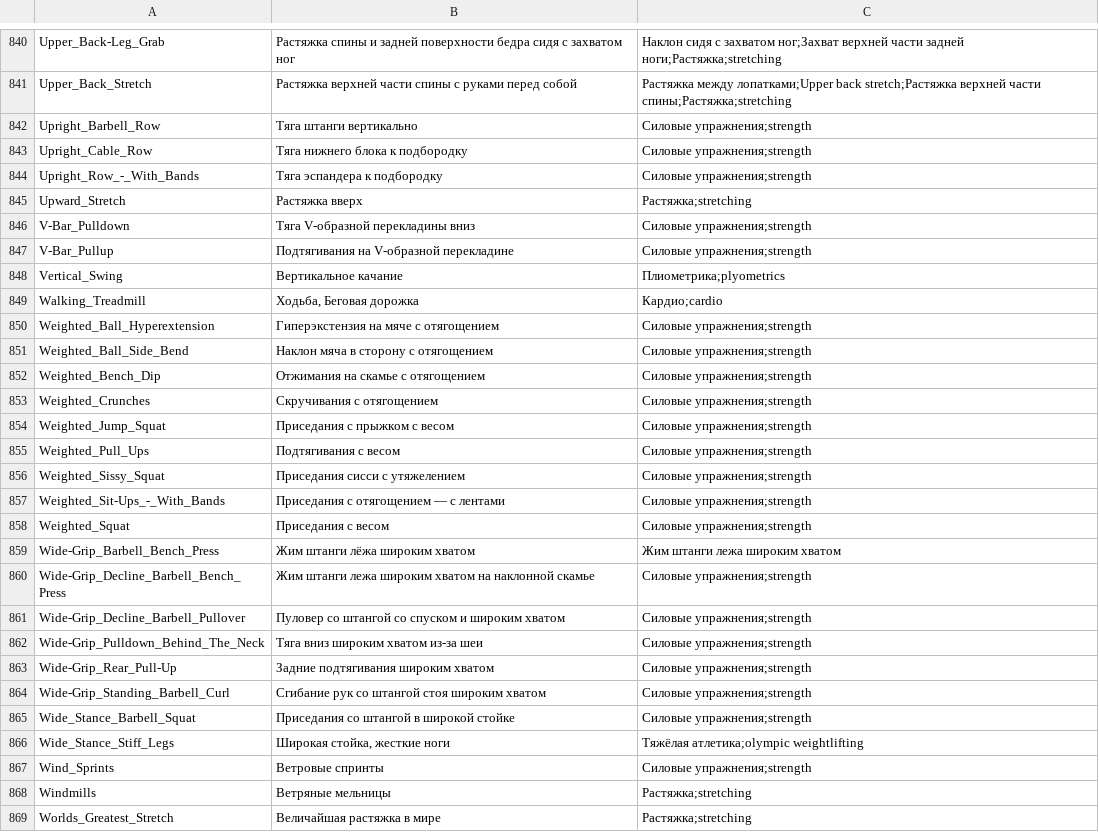
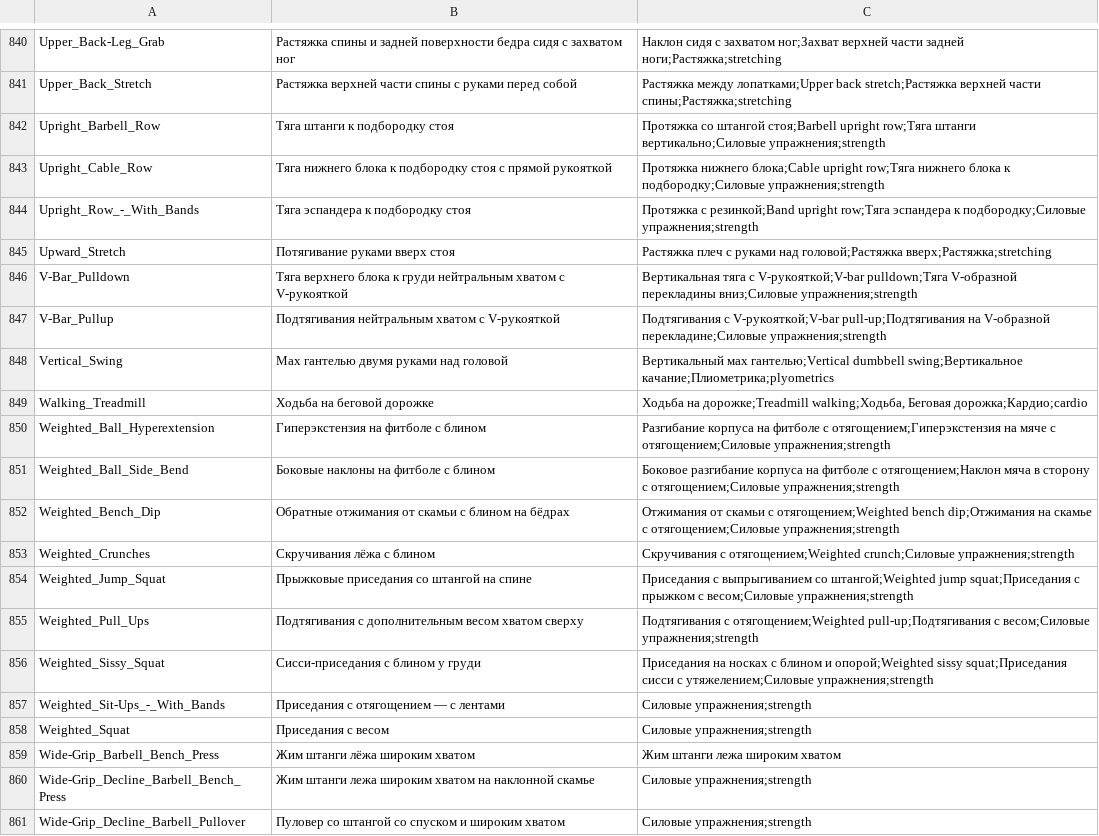
Before and after one commit to KeltorHD/Fitness-Tracker, a TSV file: Data/ExerciseLibrary/selection.tsv, drawn as a sheet; only a part is shown, gaps mark what is left out; the shorter side is filled out with more unchanged rows.

Commit message:
Сгруппировать тяги к подбородку и уточнить упражнения с блином

```diff
--- a/Data/ExerciseLibrary/selection.tsv
+++ b/Data/ExerciseLibrary/selection.tsv
@@ -841,17 +841,17 @@ Upper_Back-Leg_Grab	Растяжка спины и задней поверхно
 Upper_Back_Stretch	Растяжка верхней части спины с руками перед собой	Растяжка между лопатками;Upper back stretch;Растяжка верхней части спины;Растяжка;stretching
-Upright_Barbell_Row	Тяга штанги вертикально	Силовые упражнения;strength
-Upright_Cable_Row	Тяга нижнего блока к подбородку	Силовые упражнения;strength
-Upright_Row_-_With_Bands	Тяга эспандера к подбородку	Силовые упражнения;strength
-Upward_Stretch	Растяжка вверх	Растяжка;stretching
-V-Bar_Pulldown	Тяга V-образной перекладины вниз	Силовые упражнения;strength
-V-Bar_Pullup	Подтягивания на V-образной перекладине	Силовые упражнения;strength
-Vertical_Swing	Вертикальное качание	Плиометрика;plyometrics
-Walking_Treadmill	Ходьба, Беговая дорожка	Кардио;cardio
-Weighted_Ball_Hyperextension	Гиперэкстензия на мяче с отягощением	Силовые упражнения;strength
-Weighted_Ball_Side_Bend	Наклон мяча в сторону с отягощением	Силовые упражнения;strength
-Weighted_Bench_Dip	Отжимания на скамье с отягощением	Силовые упражнения;strength
-Weighted_Crunches	Скручивания с отягощением	Силовые упражнения;strength
-Weighted_Jump_Squat	Приседания с прыжком с весом	Силовые упражнения;strength
-Weighted_Pull_Ups	Подтягивания с весом	Силовые упражнения;strength
-Weighted_Sissy_Squat	Приседания сисси с утяжелением	Силовые упражнения;strength
+Upright_Barbell_Row	Тяга штанги к подбородку стоя	Протяжка со штангой стоя;Barbell upright row;Тяга штанги вертикально;Силовые упражнения;strength
+Upright_Cable_Row	Тяга нижнего блока к подбородку стоя с прямой рукояткой	Протяжка нижнего блока;Cable upright row;Тяга нижнего блока к подбородку;Силовые упражнения;strength
+Upright_Row_-_With_Bands	Тяга эспандера к подбородку стоя	Протяжка с резинкой;Band upright row;Тяга эспандера к подбородку;Силовые упражнения;strength
+Upward_Stretch	Потягивание руками вверх стоя	Растяжка плеч с руками над головой;Растяжка вверх;Растяжка;stretching
+V-Bar_Pulldown	Тяга верхнего блока к груди нейтральным хватом с V-рукояткой	Вертикальная тяга с V-рукояткой;V-bar pulldown;Тяга V-образной перекладины вниз;Силовые упражнения;strength
+V-Bar_Pullup	Подтягивания нейтральным хватом с V-рукояткой	Подтягивания с V-рукояткой;V-bar pull-up;Подтягивания на V-образной перекладине;Силовые упражнения;strength
+Vertical_Swing	Мах гантелью двумя руками над головой	Вертикальный мах гантелью;Vertical dumbbell swing;Вертикальное качание;Плиометрика;plyometrics
+Walking_Treadmill	Ходьба на беговой дорожке	Ходьба на дорожке;Treadmill walking;Ходьба, Беговая дорожка;Кардио;cardio
+Weighted_Ball_Hyperextension	Гиперэкстензия на фитболе с блином	Разгибание корпуса на фитболе с отягощением;Гиперэкстензия на мяче с отягощением;Силовые упражнения;strength
+Weighted_Ball_Side_Bend	Боковые наклоны на фитболе с блином	Боковое разгибание корпуса на фитболе с отягощением;Наклон мяча в сторону с отягощением;Силовые упражнения;strength
+Weighted_Bench_Dip	Обратные отжимания от скамьи с блином на бёдрах	Отжимания от скамьи с отягощением;Weighted bench dip;Отжимания на скамье с отягощением;Силовые упражнения;strength
+Weighted_Crunches	Скручивания лёжа с блином	Скручивания с отягощением;Weighted crunch;Силовые упражнения;strength
+Weighted_Jump_Squat	Прыжковые приседания со штангой на спине	Приседания с выпрыгиванием со штангой;Weighted jump squat;Приседания с прыжком с весом;Силовые упражнения;strength
+Weighted_Pull_Ups	Подтягивания с дополнительным весом хватом сверху	Подтягивания с отягощением;Weighted pull-up;Подтягивания с весом;Силовые упражнения;strength
+Weighted_Sissy_Squat	Сисси-приседания с блином у груди	Приседания на носках с блином и опорой;Weighted sissy squat;Приседания сисси с утяжелением;Силовые упражнения;strength
 Weighted_Sit-Ups_-_With_Bands	Приседания с отягощением — с лентами	Силовые упражнения;strength
```
Also changed, not shown: 7 other files.
